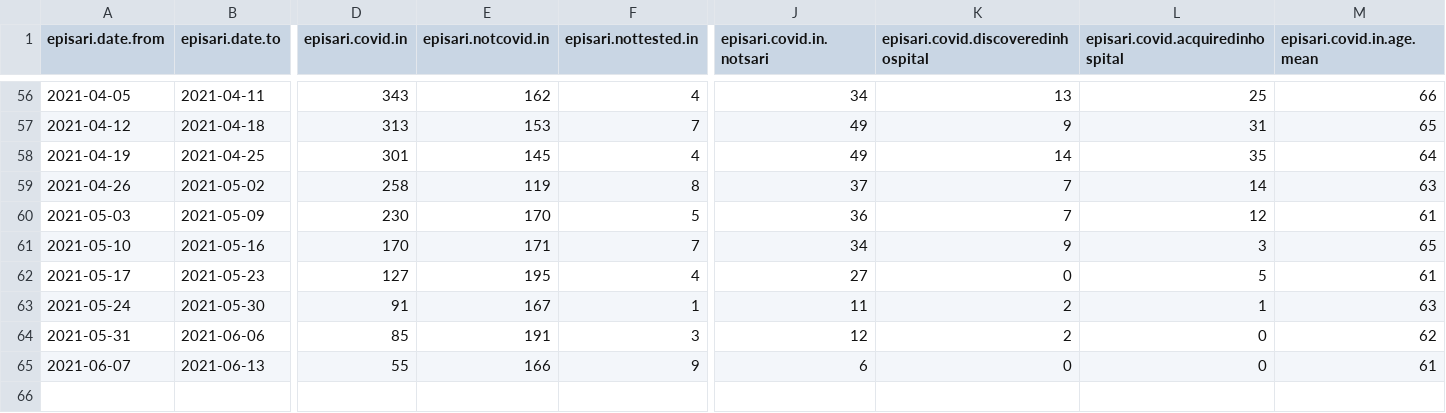
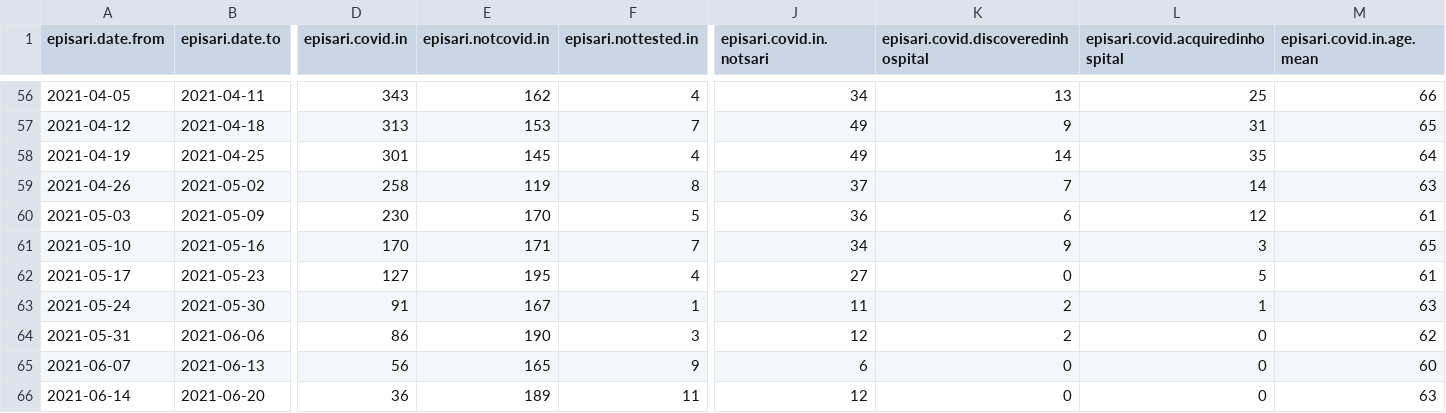
Before and after one commit to sledilnik/episari_nijz, a CSV file: episari-nijz-weekly.csv, drawn as a sheet; only a part is shown, gaps mark what is left out; rows hold the shown columns only; the diff names each change by its address in the sheet, - before the commit and + after, or states it on an @@ line.

```diff
--- a/episari-nijz-weekly.csv
+++ b/episari-nijz-weekly.csv
-K60: 7
+K60: 6
-D64 (episari.covid.in): 85
+D64 (episari.covid.in): 86
-E64 (episari.notcovid.in): 191
+E64 (episari.notcovid.in): 190
-D65 (episari.covid.in): 55
+D65 (episari.covid.in): 56
-E65 (episari.notcovid.in): 166
+E65 (episari.notcovid.in): 165
-M65 (episari.covid.in.age.mean): 61
+M65 (episari.covid.in.age.mean): 60
+row 66: 2021-06-14 | 2021-06-20 | 36 | 189 | 11 | 12 | 0 | 0 | 63
```
Also changed, not shown: episari-nijz-age.csv, 1 other file.
